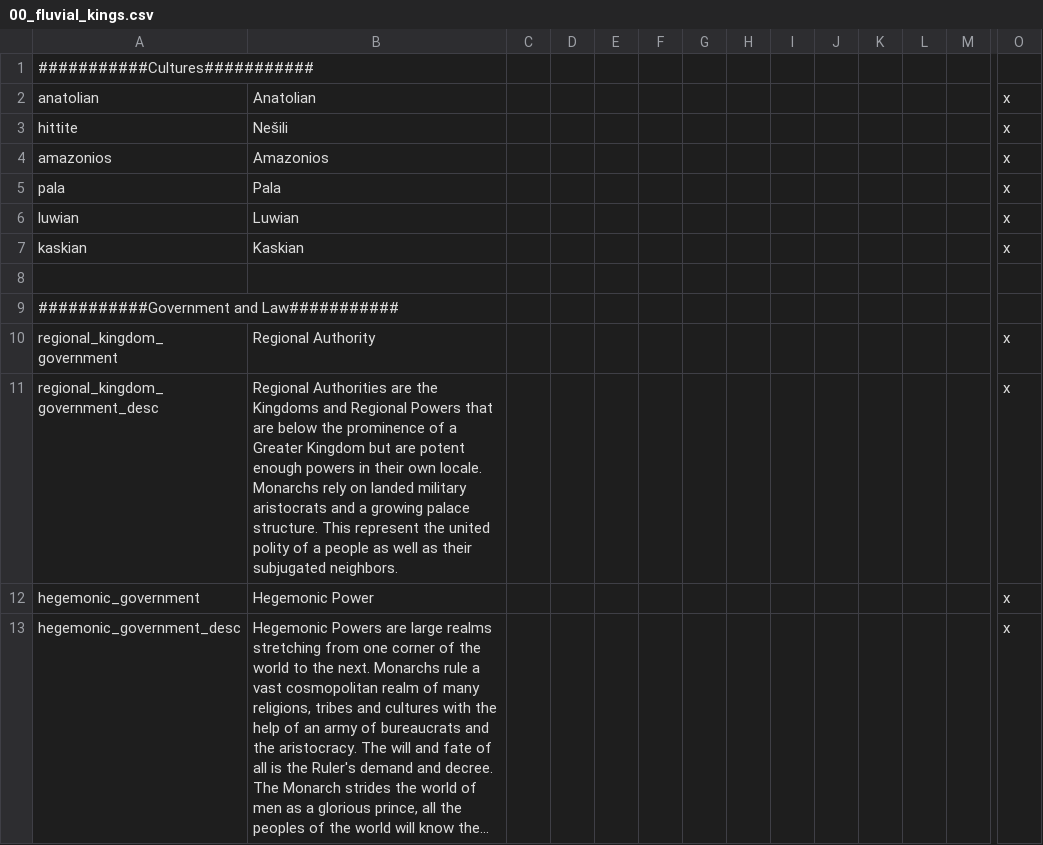
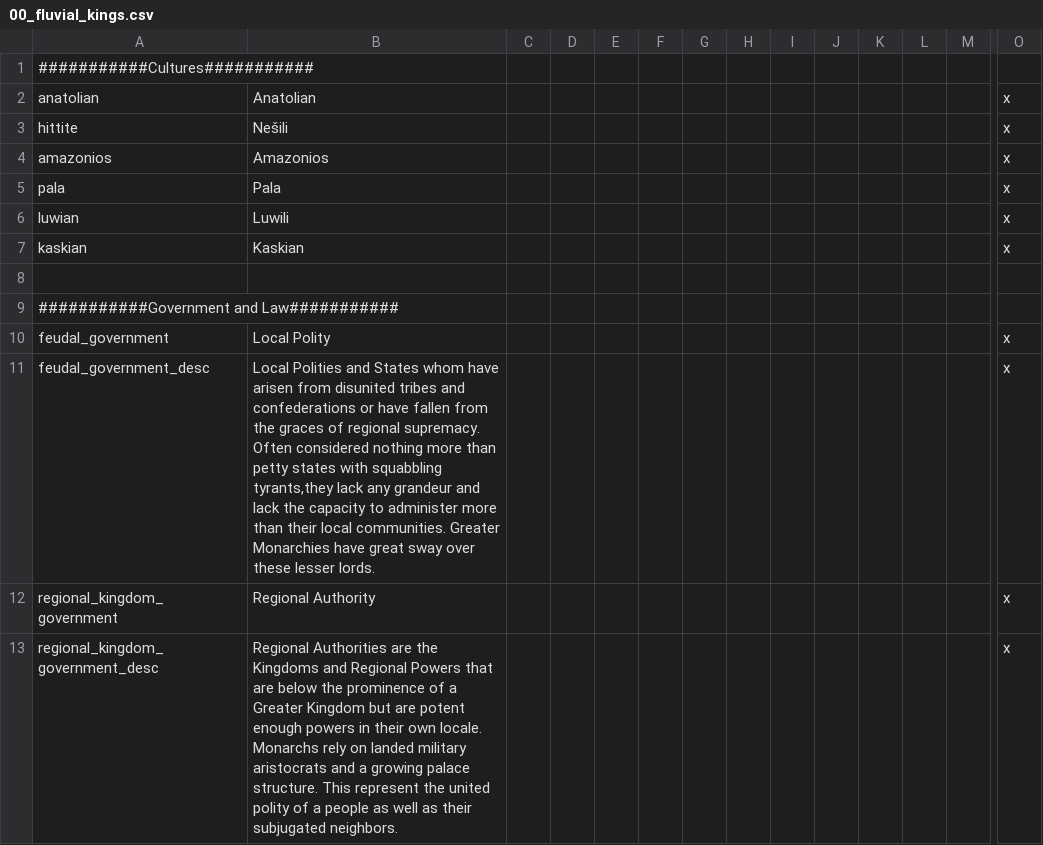
Before and after one commit to Conramagne/Bronze-Age-Mod, a CSV file: Fluvial Kings/localisation/00_fluvial_kings.csv, drawn as a sheet; only a part is shown, gaps mark what is left out; the shorter side is filled out with more unchanged rows; long unchanged cells end in …; rows hold the shown columns only; the diff names each change by its address in the sheet, - before the commit and + after, or states it on an @@ line.

Commit message:
Whats a Feudal...?
Never heard of her.
(Relocalize Feudal Government as Local Polity)

```diff
--- a/Fluvial Kings/localisation/00_fluvial_kings.csv
+++ b/Fluvial Kings/localisation/00_fluvial_kings.csv
-B6: Luwian
+B6: Luwili
+row 10: feudal_government | Local Polity |  |  |  |  |  |  |  |  |  |  |  | x
+row 11: feudal_government_desc | Local Polities and States whom have arisen from disunited tribes and confederations or have fallen from the graces of regional supremacy. Often considered nothing more than petty states with squabbling tyrants,they lack any grandeur and lack the capacity to administer more than their local communities. Greater Monarchies have great sway over these lesser lords. |  |  |  |  |  |  |  |  |  |  |  | x
```
